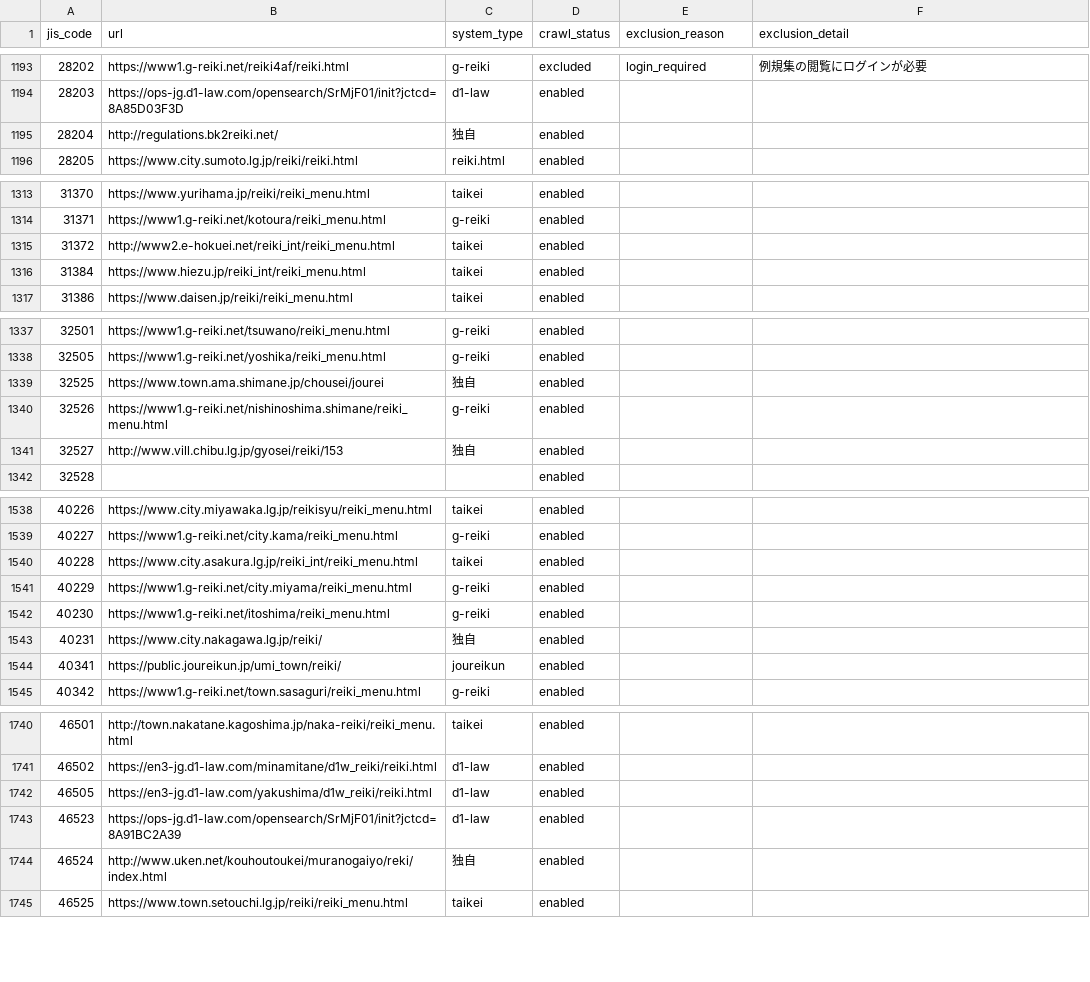
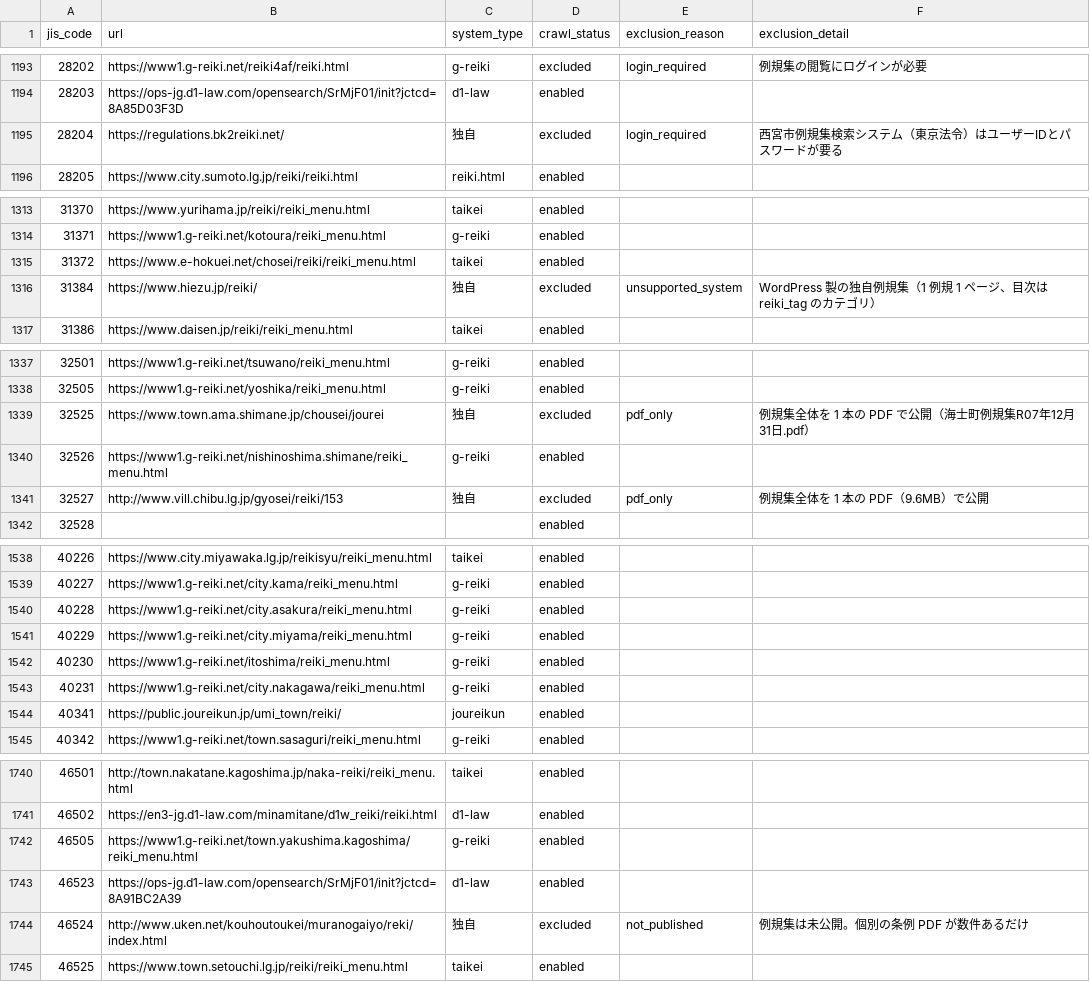
Before and after one commit to mimidesunya/miyabe-tools, a TSV file: data/municipalities/reiki_system_urls.tsv, drawn as a sheet; only a part is shown, gaps mark what is left out; the diff covers the shown part only.

```diff
--- a/data/municipalities/reiki_system_urls.tsv
+++ b/data/municipalities/reiki_system_urls.tsv
@@ -1194,3 +1194,3 @@ jis_code	url	system_type	crawl_status	exclusion_reason	exclusion_detail
 28203	https://ops-jg.d1-law.com/opensearch/SrMjF01/init?jctcd=8A85D03F3D	d1-law	enabled		
-28204	http://regulations.bk2reiki.net/	独自	enabled		
+28204	https://regulations.bk2reiki.net/	独自	excluded	login_required	西宮市例規集検索システム（東京法令）はユーザーIDとパスワードが要る
 28205	https://www.city.sumoto.lg.jp/reiki/reiki.html	reiki.html	enabled		
@@ -1314,4 +1314,4 @@ jis_code	url	system_type	crawl_status	exclusion_reason	exclusion_detail
 31371	https://www1.g-reiki.net/kotoura/reiki_menu.html	g-reiki	enabled		
-31372	http://www2.e-hokuei.net/reiki_int/reiki_menu.html	taikei	enabled		
-31384	https://www.hiezu.jp/reiki_int/reiki_menu.html	taikei	enabled		
+31372	https://www.e-hokuei.net/chosei/reiki/reiki_menu.html	taikei	enabled		
+31384	https://www.hiezu.jp/reiki/	独自	excluded	unsupported_system	WordPress 製の独自例規集（1 例規 1 ページ、目次は reiki_tag のカテゴリ）
 31386	https://www.daisen.jp/reiki/reiki_menu.html	taikei	enabled		
@@ -1338,5 +1338,5 @@ jis_code	url	system_type	crawl_status	exclusion_reason	exclusion_detail
 32505	https://www1.g-reiki.net/yoshika/reiki_menu.html	g-reiki	enabled		
-32525	https://www.town.ama.shimane.jp/chousei/jourei	独自	enabled		
+32525	https://www.town.ama.shimane.jp/chousei/jourei	独自	excluded	pdf_only	例規集全体を 1 本の PDF で公開（海士町例規集R07年12月31日.pdf）
 32526	https://www1.g-reiki.net/nishinoshima.shimane/reiki_menu.html	g-reiki	enabled		
-32527	http://www.vill.chibu.lg.jp/gyosei/reiki/153	独自	enabled		
+32527	http://www.vill.chibu.lg.jp/gyosei/reiki/153	独自	excluded	pdf_only	例規集全体を 1 本の PDF（9.6MB）で公開
 32528			enabled		
@@ -1539,6 +1539,6 @@ jis_code	url	system_type	crawl_status	exclusion_reason	exclusion_detail
 40227	https://www1.g-reiki.net/city.kama/reiki_menu.html	g-reiki	enabled		
-40228	https://www.city.asakura.lg.jp/reiki_int/reiki_menu.html	taikei	enabled		
+40228	https://www1.g-reiki.net/city.asakura/reiki_menu.html	g-reiki	enabled		
 40229	https://www1.g-reiki.net/city.miyama/reiki_menu.html	g-reiki	enabled		
 40230	https://www1.g-reiki.net/itoshima/reiki_menu.html	g-reiki	enabled		
-40231	https://www.city.nakagawa.lg.jp/reiki/	独自	enabled		
+40231	https://www1.g-reiki.net/city.nakagawa/reiki_menu.html	g-reiki	enabled		
 40341	https://public.joureikun.jp/umi_town/reiki/	joureikun	enabled		
@@ -1741,5 +1741,5 @@ jis_code	url	system_type	crawl_status	exclusion_reason	exclusion_detail
 46502	https://en3-jg.d1-law.com/minamitane/d1w_reiki/reiki.html	d1-law	enabled		
-46505	https://en3-jg.d1-law.com/yakushima/d1w_reiki/reiki.html	d1-law	enabled		
+46505	https://www1.g-reiki.net/town.yakushima.kagoshima/reiki_menu.html	g-reiki	enabled		
 46523	https://ops-jg.d1-law.com/opensearch/SrMjF01/init?jctcd=8A91BC2A39	d1-law	enabled		
-46524	http://www.uken.net/kouhoutoukei/muranogaiyo/reki/index.html	独自	enabled		
+46524	http://www.uken.net/kouhoutoukei/muranogaiyo/reki/index.html	独自	excluded	not_published	例規集は未公開。個別の条例 PDF が数件あるだけ
 46525	https://www.town.setouchi.lg.jp/reiki/reiki_menu.html	taikei	enabled		
```
Also changed, not shown: 55 edited cells elsewhere in this file, data/municipalities/assembly_minutes_system_urls.tsv, data/municipalities/municipality_homepages.csv, 2 other files.
